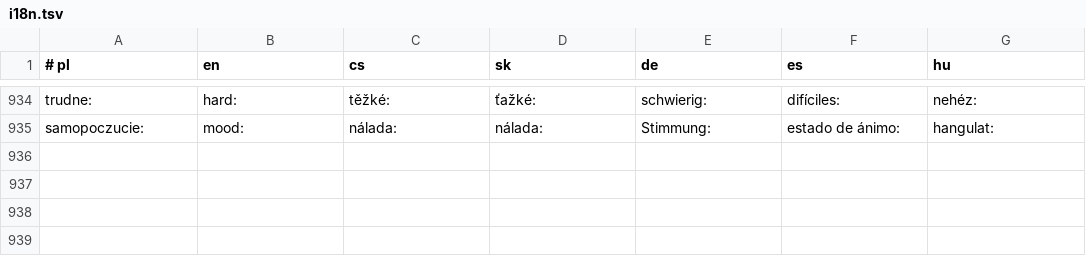
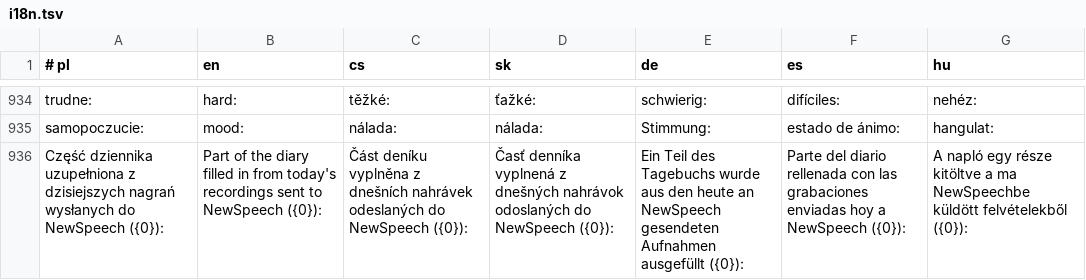
Before and after one commit to mowaiemocje-create/nativeapp, a TSV file: app/src/main/assets/i18n.tsv, drawn as a sheet; only a part is shown, gaps mark what is left out.

```diff
--- a/app/src/main/assets/i18n.tsv
+++ b/app/src/main/assets/i18n.tsv
@@ -935 +935,2 @@ trudne:	hard:	těžké:	ťažké:	schwierig:	difíciles:	nehéz:
 samopoczucie:	mood:	nálada:	nálada:	Stimmung:	estado de ánimo:	hangulat:
+Część dziennika uzupełniona z dzisiejszych nagrań wysłanych do NewSpeech ({0}):	Part of the diary filled in from today's recordings sent to NewSpeech ({0}):	Část deníku vyplněna z dnešních nahrávek odeslaných do NewSpeech ({0}):	Časť denníka vyplnená z dnešných nahrávok odoslaných do NewSpeech ({0}):	Ein Teil des Tagebuchs wurde aus den heute an NewSpeech gesendeten Aufnahmen ausgefüllt ({0}):	Parte del diario rellenada con las grabaciones enviadas hoy a NewSpeech ({0}):	A napló egy része kitöltve a ma NewSpeechbe küldött felvételekből ({0}):
```
Also changed, not shown: 1 other file.
